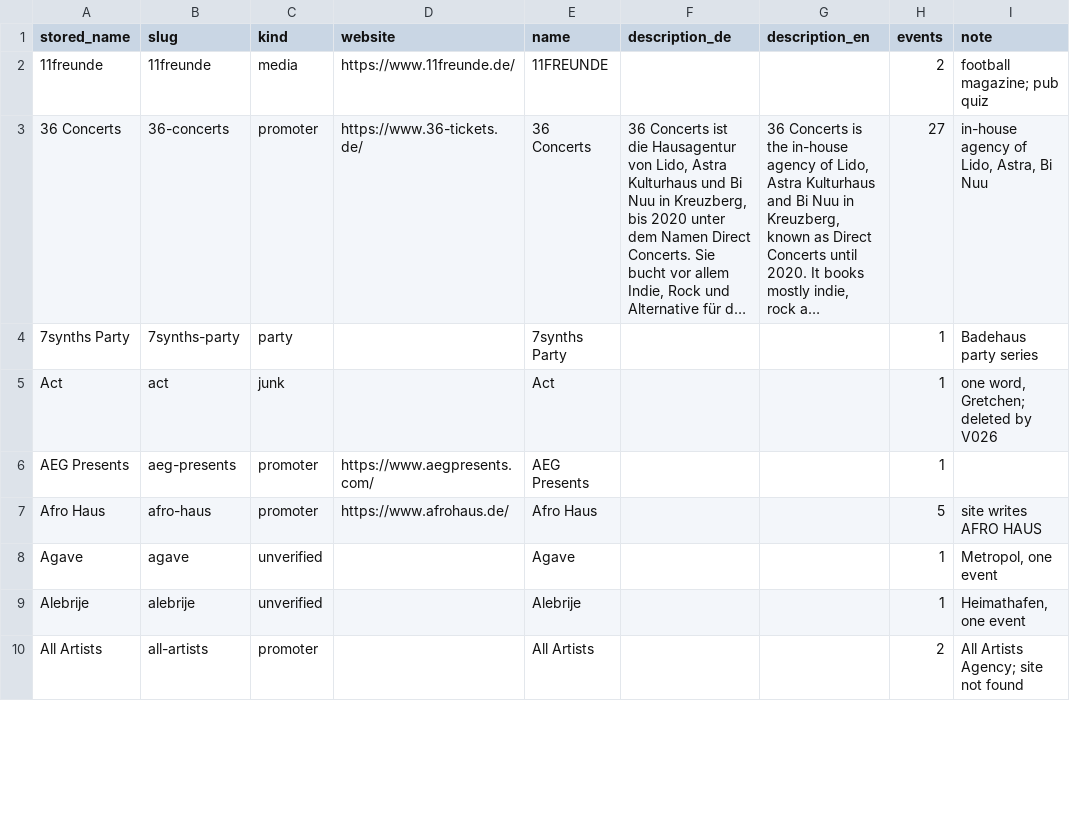
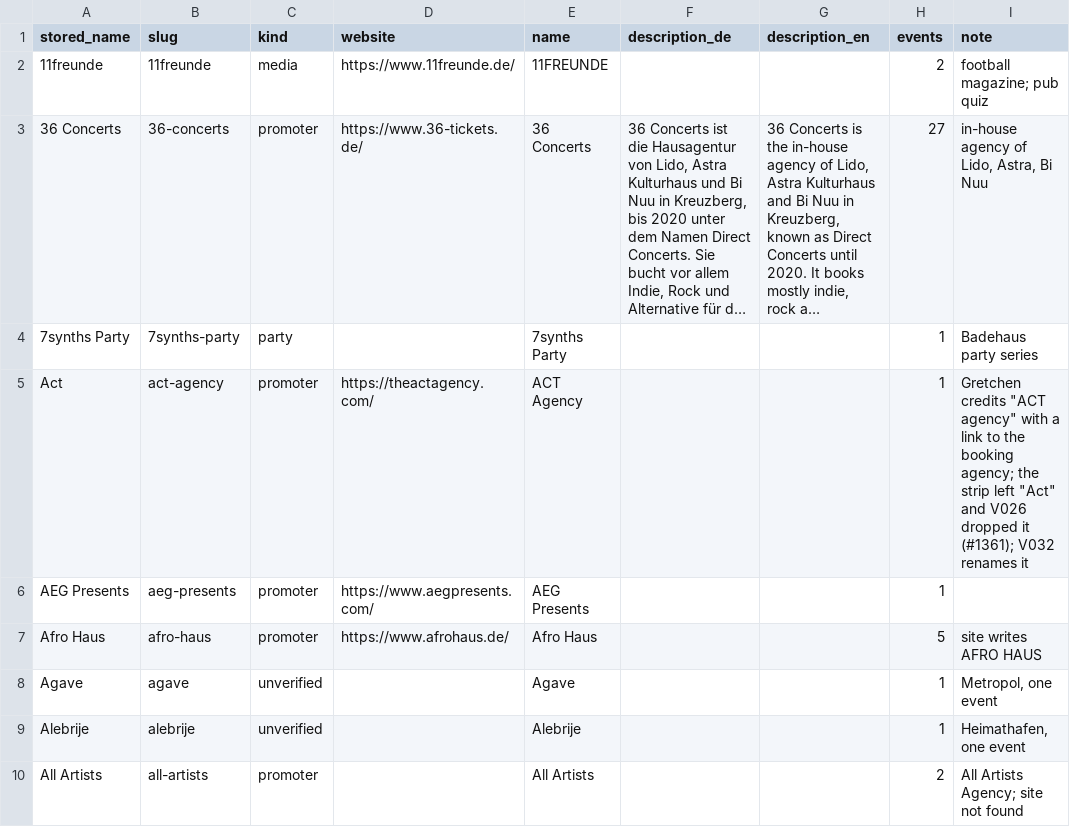
Before and after one commit to enorm-labs/event-junkie, a TSV file: docs/promoters/REVIEWED.tsv, drawn as a sheet; only a part is shown; long unchanged cells end in …; the diff covers the shown part only.

```diff
--- a/docs/promoters/REVIEWED.tsv
+++ b/docs/promoters/REVIEWED.tsv
@@ -4,3 +4,3 @@ stored_name	slug	kind	website	name	description_de	description_en	events	note
 7synths Party	7synths-party	party		7synths Party			1	Badehaus party series
-Act	act	junk		Act			1	one word, Gretchen; deleted by V026
+Act	act-agency	promoter	https://theactagency.com/	ACT Agency			1	Gretchen credits "ACT agency" with a link to the booking agency; the strip left "Act" and V026 dropped it (#1361); V032 renames it
 AEG Presents	aeg-presents	promoter	https://www.aegpresents.com/	AEG Presents			1	
```
Also changed, not shown: 29 edited cells elsewhere in this file, 4 other files.
